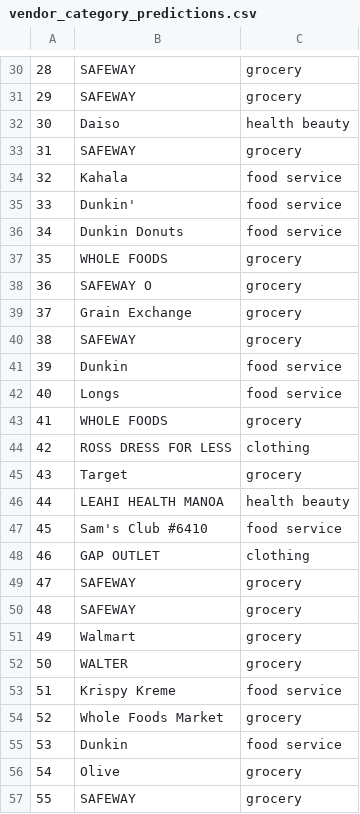
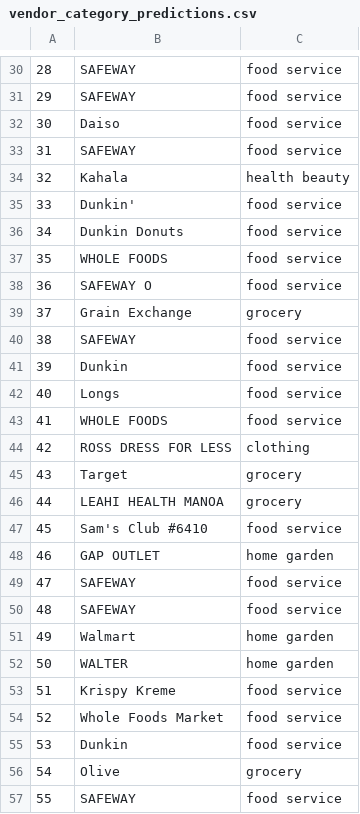
Before and after one commit to ICS438Project/receipt, a CSV file: predictions/vendor_category_predictions.csv, drawn as a sheet; only a part is shown, gaps mark what is left out; the diff covers the shown part only.

```diff
--- a/predictions/vendor_category_predictions.csv
+++ b/predictions/vendor_category_predictions.csv
@@ -30,28 +30,28 @@
-28,SAFEWAY,grocery
-29,SAFEWAY,grocery
-30,Daiso,health beauty
-31,SAFEWAY,grocery
-32,Kahala,food service
+28,SAFEWAY,food service
+29,SAFEWAY,food service
+30,Daiso,food service
+31,SAFEWAY,food service
+32,Kahala,health beauty
 33,Dunkin',food service
 34,Dunkin Donuts,food service
-35,WHOLE FOODS,grocery
-36,SAFEWAY O,grocery
+35,WHOLE FOODS,food service
+36,SAFEWAY O,food service
 37,Grain Exchange,grocery
-38,SAFEWAY,grocery
+38,SAFEWAY,food service
 39,Dunkin,food service
 40,Longs,food service
-41,WHOLE FOODS,grocery
+41,WHOLE FOODS,food service
 42,ROSS DRESS FOR LESS,clothing
 43,Target,grocery
-44,LEAHI HEALTH MANOA,health beauty
+44,LEAHI HEALTH MANOA,grocery
 45,Sam's Club #6410,food service
-46,GAP OUTLET,clothing
-47,SAFEWAY,grocery
-48,SAFEWAY,grocery
-49,Walmart,grocery
-50,WALTER,grocery
+46,GAP OUTLET,home garden
+47,SAFEWAY,food service
+48,SAFEWAY,food service
+49,Walmart,home garden
+50,WALTER,home garden
 51,Krispy Kreme,food service
-52,Whole Foods Market,grocery
+52,Whole Foods Market,food service
 53,Dunkin,food service
 54,Olive,grocery
-55,SAFEWAY,grocery
+55,SAFEWAY,food service
```
Also changed, not shown: 67 edited cells elsewhere in this file, 3 other files.
